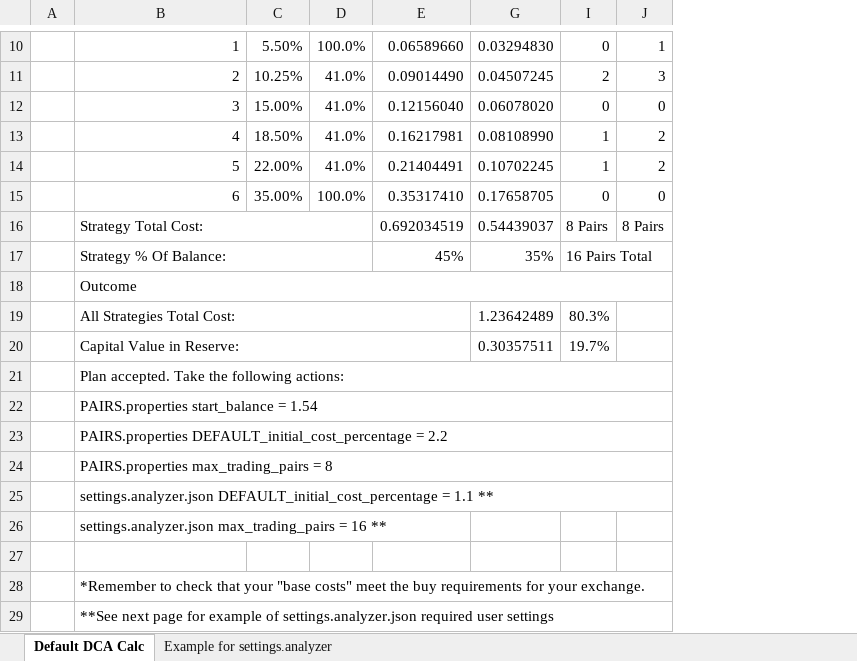
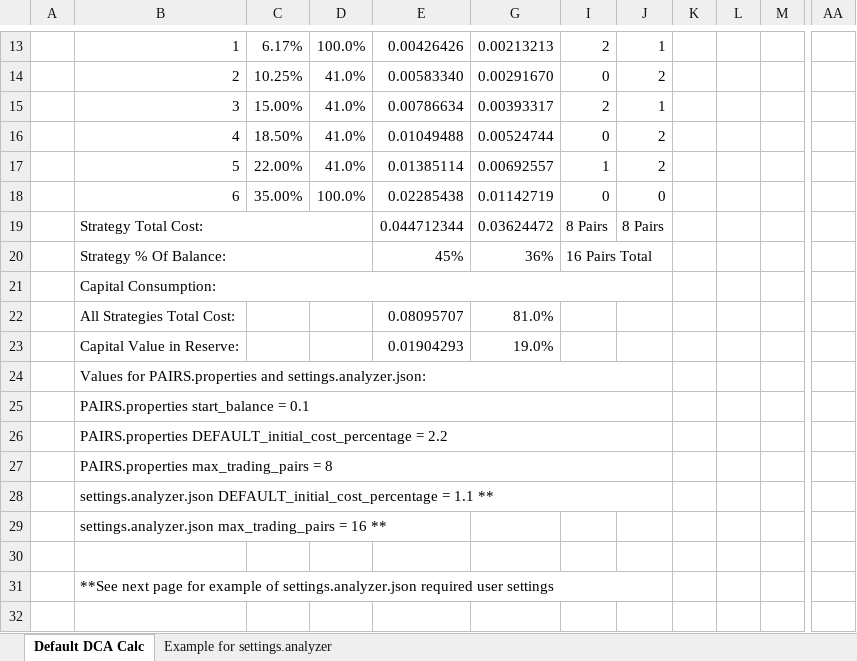
Before and after one commit to AlexanderBits/the-north-star, an Excel workbook: pairs_setup.xlsx, sheet Default DCA Calc, drawn as a sheet; only a part is shown, gaps mark what is left out; values as stored, in another font and other column widths than the file's, no cell formats; conditional formats not drawn; removed rows and columns are numbered as before the commit, all else as after; rows hold the shown columns only; the diff covers the shown part only; the diff names each change by its address in the sheet, - before the commit and + after, or states it on an @@ line.

Commit message:
Release 2.2.0

```diff
--- a/pairs_setup.xlsx (sheet Default DCA Calc)
+++ b/pairs_setup.xlsx (sheet Default DCA Calc)
-column E, rows 10-17: 0.06589660 | 0.09014490 | 0.12156040 | 0.16217981 | 0.21404491 | 0.35317410 | 0.692034519 | 45%
-column G, rows 10-20: 0.03294830 | 0.04507245 | 0.06078020 | 0.08108990 | 0.10702245 | 0.17658705 | 0.54439037 | 35% |  | 1.23642489 | 0.30357511
+column E, rows 13-23: 0.00426426 | 0.00583340 | 0.00786634 | 0.01049488 | 0.01385114 | 0.02285438 | 0.044712344 | 45% |  | 0.08095707 | 0.01904293
+column G, rows 13-23: 0.00213213 | 0.00291670 | 0.00393317 | 0.00524744 | 0.00692557 | 0.01142719 | 0.03624472 | 36% |  | 81.0% | 19.0%
+column K, empty
+column L, empty
+column M, empty
+column AA, empty
-C13: 5.50%
+C13: 6.17%
-I13: 0
+I13: 2
-I14: 2
+I14: 0
-J14: 3
+J14: 2
-I15: 0
+I15: 2
-J15: 0
+J15: 1
-I16: 1
+I16: 0
-B21: Outcome
+B21: Capital Consumption:
-B19:E19 merged
-I22: 80.3%
+I22: (empty)
-B20:E20 merged
-I23: 19.7%
+I23: (empty)
-B24: Plan accepted. Take the following actions:
+B24: Values for PAIRS.properties and settings.analyzer.json:
-B25: PAIRS.properties start_balance = 1.54
+B25: PAIRS.properties start_balance = 0.1
-row 28:  | *Remember to check that your "base costs" meet the buy requirements for your exchange.
```
Also changed, not shown: 3 added rows, 13 added columns, 7 edited cells and merged cells elsewhere in this sheet, cell formats, formulas that keep their value, hidden cells.
